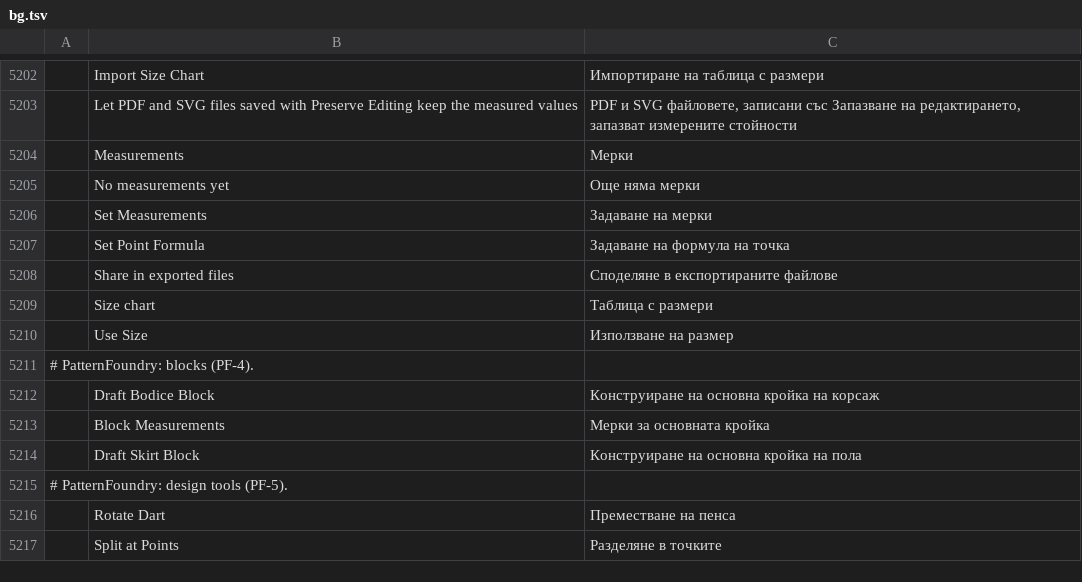
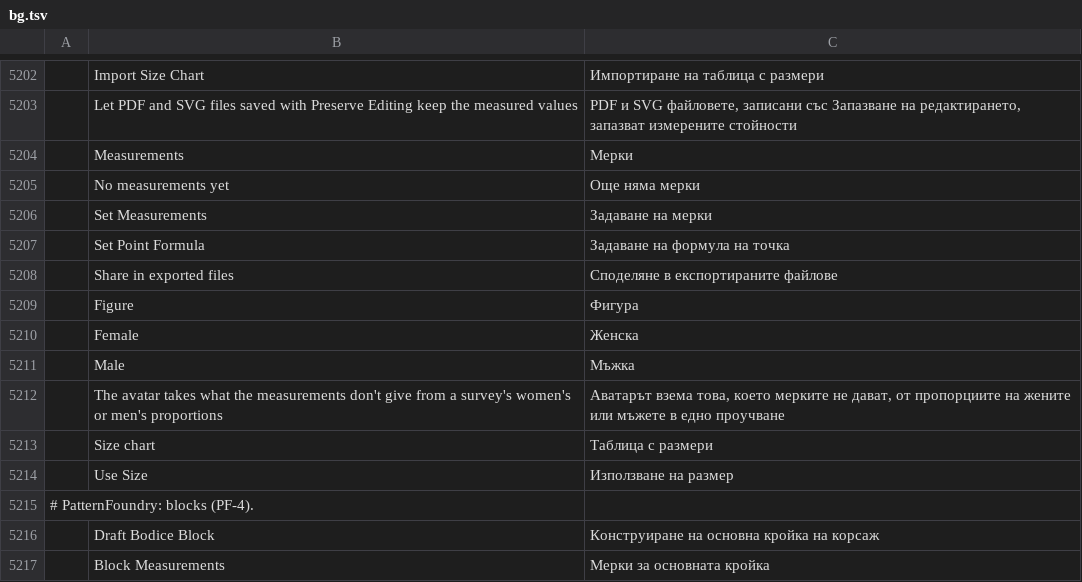
Before and after one commit to SiteSentrix/patternfoundry, a TSV file: crates/ui-egui/src/i18n/bg.tsv, drawn as a sheet; only a part is shown, gaps mark what is left out; the shorter side is filled out with more unchanged rows; the diff names each change by its address in the sheet, - before the commit and + after, or states it on an @@ line.

```diff
--- a/crates/ui-egui/src/i18n/bg.tsv
+++ b/crates/ui-egui/src/i18n/bg.tsv
+row 5209:  | Figure | Фигура
+row 5210:  | Female | Женска
+row 5211:  | Male | Мъжка
+row 5212:  | The avatar takes what the measurements don't give from a survey's women's or men's proportions | Аватарът взема това, което мерките не дават, от пропорциите на жените или мъжете в едно проучване
```
Also changed, not shown: crates/ui-egui/src/i18n/el.tsv, crates/ui-egui/src/i18n/fr.tsv, 28 other files.
